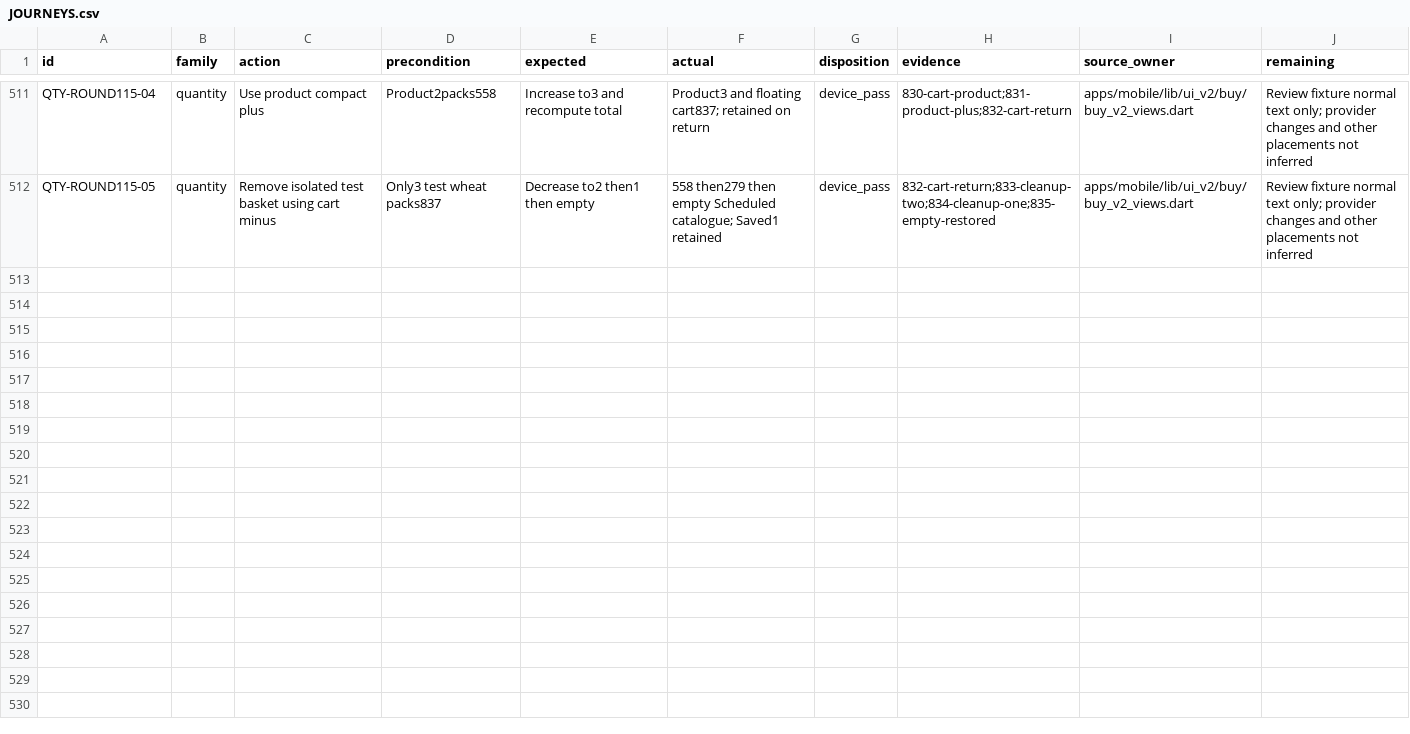
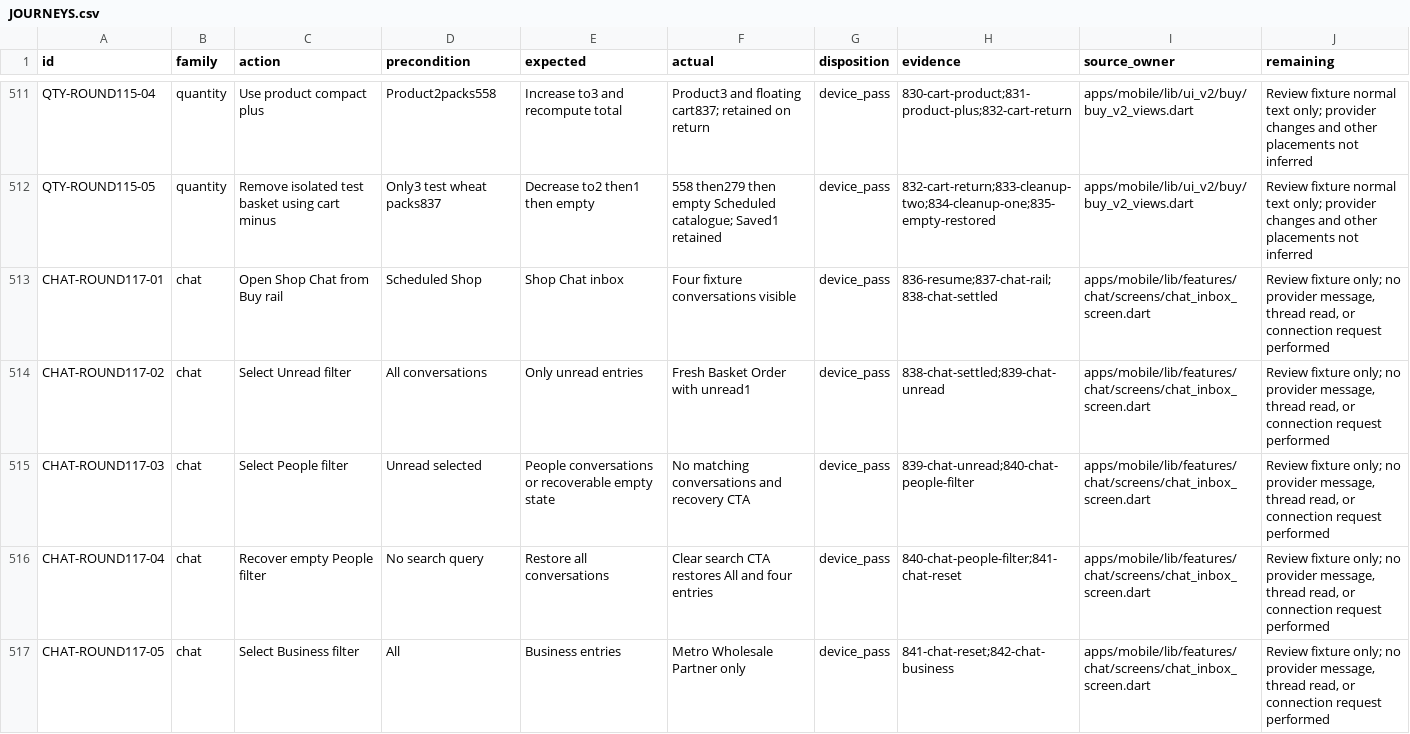
Before and after one commit to Supermanditech/MOOLSOCIAL-PRODUCTION, a CSV file: docs/quality/cursor-redmi-v6-audit-20260913/JOURNEYS.csv, drawn as a sheet; only a part is shown, gaps mark what is left out; the diff covers the shown part only.

Commit message:
ui(redmi-v6-audit-20260913): verify shared Chat filters and Buy return

```diff
--- a/docs/quality/cursor-redmi-v6-audit-20260913/JOURNEYS.csv
+++ b/docs/quality/cursor-redmi-v6-audit-20260913/JOURNEYS.csv
@@ -512 +512,6 @@ QTY-ROUND115-04,quantity,Use product compact plus,Product2packs558,Increase to3
 QTY-ROUND115-05,quantity,Remove isolated test basket using cart minus,Only3 test wheat packs837,Decrease to2 then1 then empty,558 then279 then empty Scheduled catalogue; Saved1 retained,device_pass,832-cart-return;833-cleanup-two;834-cleanup-one;835-empty-restored,apps/mobile/lib/ui_v2/buy/buy_v2_views.dart,Review fixture normal text only; provider changes and other placements not inferred
+CHAT-ROUND117-01,chat,Open Shop Chat from Buy rail,Scheduled Shop,Shop Chat inbox,Four fixture conversations visible,device_pass,836-resume;837-chat-rail;838-chat-settled,apps/mobile/lib/features/chat/screens/chat_inbox_screen.dart,"Review fixture only; no provider message, thread read, or connection request performed"
+CHAT-ROUND117-02,chat,Select Unread filter,All conversations,Only unread entries,Fresh Basket Order with unread1,device_pass,838-chat-settled;839-chat-unread,apps/mobile/lib/features/chat/screens/chat_inbox_screen.dart,"Review fixture only; no provider message, thread read, or connection request performed"
+CHAT-ROUND117-03,chat,Select People filter,Unread selected,People conversations or recoverable empty state,No matching conversations and recovery CTA,device_pass,839-chat-unread;840-chat-people-filter,apps/mobile/lib/features/chat/screens/chat_inbox_screen.dart,"Review fixture only; no provider message, thread read, or connection request performed"
+CHAT-ROUND117-04,chat,Recover empty People filter,No search query,Restore all conversations,Clear search CTA restores All and four entries,device_pass,840-chat-people-filter;841-chat-reset,apps/mobile/lib/features/chat/screens/chat_inbox_screen.dart,"Review fixture only; no provider message, thread read, or connection request performed"
+CHAT-ROUND117-05,chat,Select Business filter,All,Business entries,Metro Wholesale Partner only,device_pass,841-chat-reset;842-chat-business,apps/mobile/lib/features/chat/screens/chat_inbox_screen.dart,"Review fixture only; no provider message, thread read, or connection request performed"
```
Also changed, not shown: 5 added rows elsewhere in this file, docs/quality/cursor-redmi-v6-audit-20260913/EVIDENCE.csv, 2 other files.
